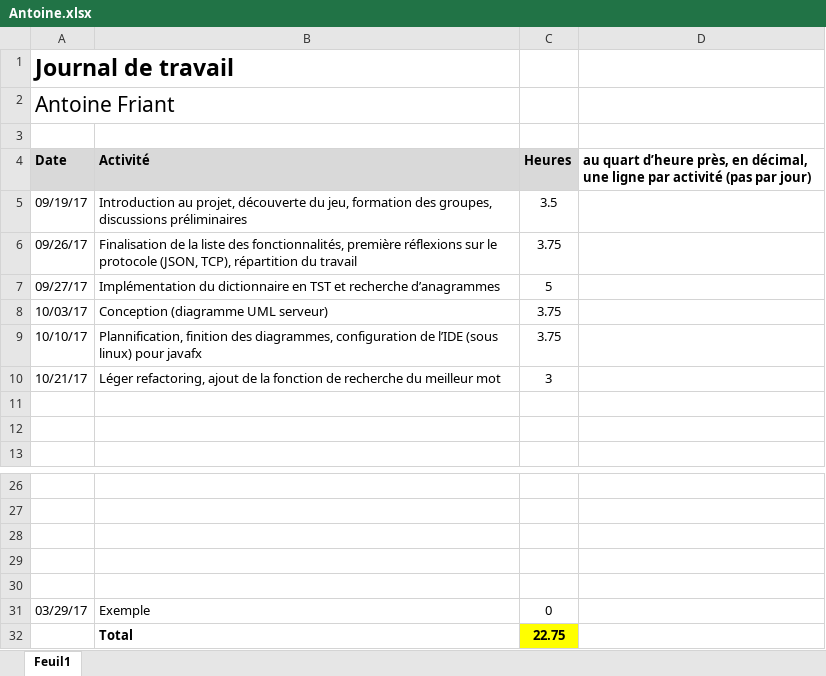
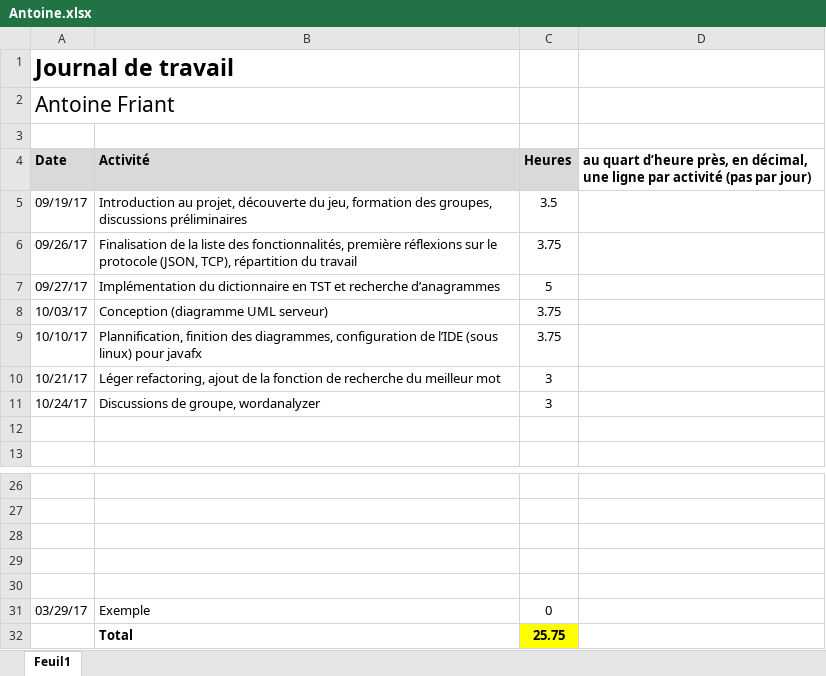
Before and after one commit to c-meier/HEIG-2017-PDG-WORDOFF, an Excel workbook: Journaux_de_travail/Antoine.xlsx, sheet Feuil1, drawn as a sheet; only a part is shown, gaps mark what is left out; values as stored, in another font and other column widths than the file's, no borders; the diff names each change by its address in the sheet, - before the commit and + after, or states it on an @@ line.

Commit message:
journal

```diff
--- a/Journaux_de_travail/Antoine.xlsx (sheet Feuil1)
+++ b/Journaux_de_travail/Antoine.xlsx (sheet Feuil1)
-row 11: (empty)
+row 11: 10/24/17 | Discussions de groupe, wordanalyzer | 3
-C32 (Heures): 22.75
+C32 (Heures): 25.75
```
